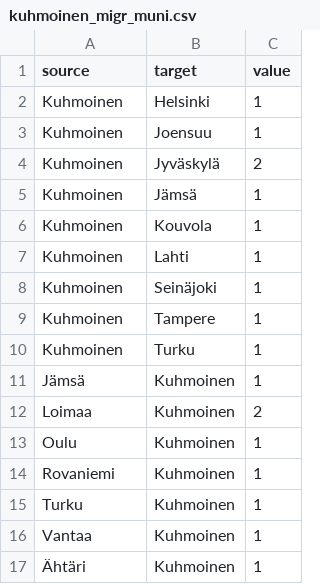
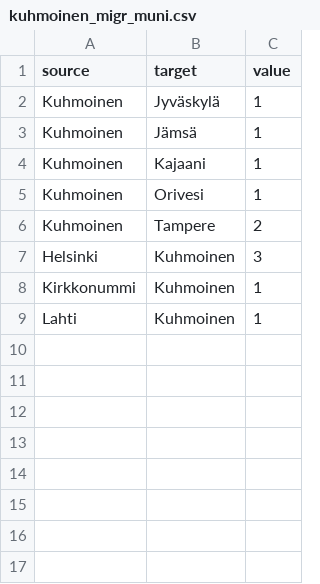
Before and after one commit to Kangasalakehitys/kuhmoinen, a CSV file: data/kuhmoinen_migr_muni.csv, drawn as a sheet.

```diff
--- a/data/kuhmoinen_migr_muni.csv
+++ b/data/kuhmoinen_migr_muni.csv
@@ -1,17 +1,9 @@
 "source","target","value"
-"Kuhmoinen","Helsinki",1
-"Kuhmoinen","Joensuu",1
-"Kuhmoinen","Jyväskylä",2
+"Kuhmoinen","Jyväskylä",1
 "Kuhmoinen","Jämsä",1
-"Kuhmoinen","Kouvola",1
-"Kuhmoinen","Lahti",1
-"Kuhmoinen","Seinäjoki",1
-"Kuhmoinen","Tampere",1
-"Kuhmoinen","Turku",1
-"Jämsä","Kuhmoinen",1
-"Loimaa","Kuhmoinen",2
-"Oulu","Kuhmoinen",1
-"Rovaniemi","Kuhmoinen",1
-"Turku","Kuhmoinen",1
-"Vantaa","Kuhmoinen",1
-"Ähtäri","Kuhmoinen",1
+"Kuhmoinen","Kajaani",1
+"Kuhmoinen","Orivesi",1
+"Kuhmoinen","Tampere",2
+"Helsinki","Kuhmoinen",3
+"Kirkkonummi","Kuhmoinen",1
+"Lahti","Kuhmoinen",1
```
Also changed, not shown: data/kuhmoinen_migr_betw_muni_map.csv, data/kuhmoinen_population_map.csv, 14 other files.
